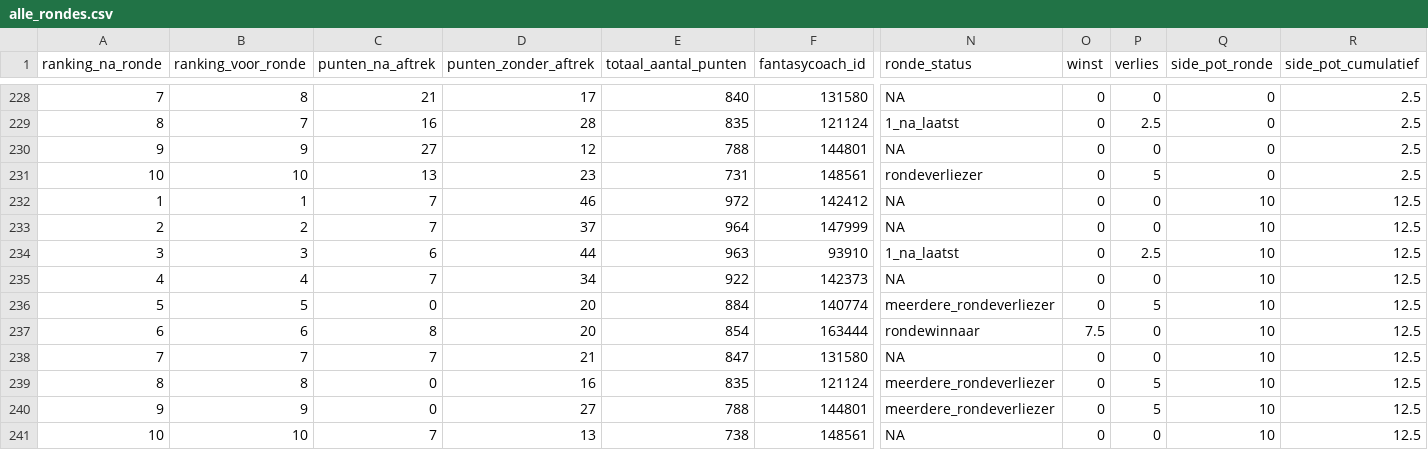
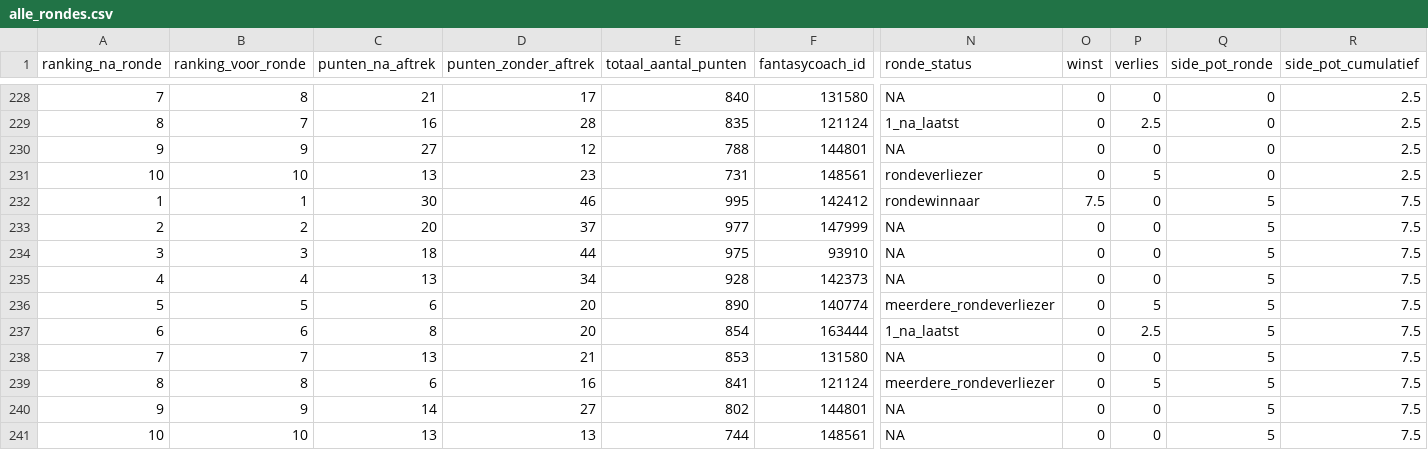
Before and after one commit to rubensan19/cvhj-scraper, a CSV file: data/alle_rondes.csv, drawn as a sheet; only a part is shown, gaps mark what is left out; the diff names each change by its address in the sheet, - before the commit and + after, or states it on an @@ line.

```diff
--- a/data/alle_rondes.csv
+++ b/data/alle_rondes.csv
-C232 (punten_na_aftrek): 7
+C232 (punten_na_aftrek): 30
-E232 (totaal_aantal_punten): 972
+E232 (totaal_aantal_punten): 995
-N232 (ronde_status): NA
+N232 (ronde_status): rondewinnaar
-O232 (winst): 0
+O232 (winst): 7.5
-Q232:Q241 (side_pot_ronde): 10
+Q232:Q241 (side_pot_ronde): 5
-R232:R241 (side_pot_cumulatief): 12.5
+R232:R241 (side_pot_cumulatief): 7.5
-C233 (punten_na_aftrek): 7
+C233 (punten_na_aftrek): 20
-E233 (totaal_aantal_punten): 964
+E233 (totaal_aantal_punten): 977
-C234 (punten_na_aftrek): 6
+C234 (punten_na_aftrek): 18
-E234 (totaal_aantal_punten): 963
+E234 (totaal_aantal_punten): 975
-N234 (ronde_status): 1_na_laatst
+N234 (ronde_status): NA
-P234 (verlies): 2.5
+P234 (verlies): 0
-C235 (punten_na_aftrek): 7
+C235 (punten_na_aftrek): 13
-E235 (totaal_aantal_punten): 922
+E235 (totaal_aantal_punten): 928
-C236 (punten_na_aftrek): 0
+C236 (punten_na_aftrek): 6
-E236 (totaal_aantal_punten): 884
+E236 (totaal_aantal_punten): 890
-N237 (ronde_status): rondewinnaar
+N237 (ronde_status): 1_na_laatst
-O237 (winst): 7.5
+O237 (winst): 0
-P237 (verlies): 0
+P237 (verlies): 2.5
-C238 (punten_na_aftrek): 7
+C238 (punten_na_aftrek): 13
-E238 (totaal_aantal_punten): 847
+E238 (totaal_aantal_punten): 853
-C239 (punten_na_aftrek): 0
+C239 (punten_na_aftrek): 6
-E239 (totaal_aantal_punten): 835
+E239 (totaal_aantal_punten): 841
-C240 (punten_na_aftrek): 0
+C240 (punten_na_aftrek): 14
-E240 (totaal_aantal_punten): 788
+E240 (totaal_aantal_punten): 802
-N240 (ronde_status): meerdere_rondeverliezer
+N240 (ronde_status): NA
-P240 (verlies): 5
+P240 (verlies): 0
-C241 (punten_na_aftrek): 7
+C241 (punten_na_aftrek): 13
-E241 (totaal_aantal_punten): 738
+E241 (totaal_aantal_punten): 744
```
